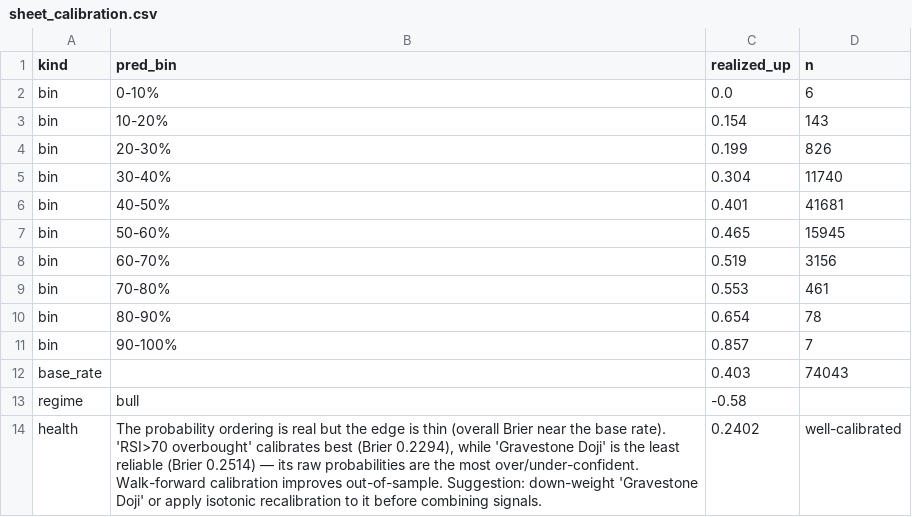
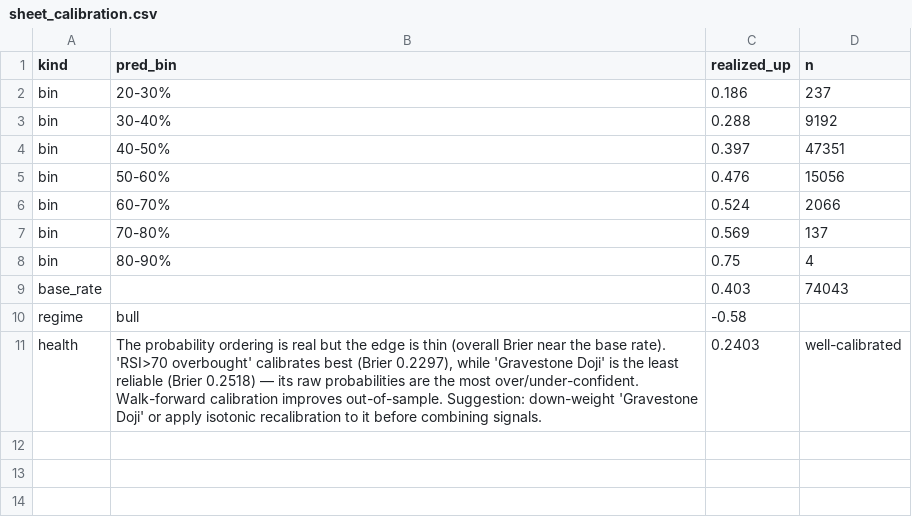
Before and after one commit to farhadh35/dse-guide, a CSV file: sheet_calibration.csv, drawn as a sheet.

```diff
--- a/sheet_calibration.csv
+++ b/sheet_calibration.csv
@@ -1,14 +1,11 @@
 kind,pred_bin,realized_up,n
-bin,0-10%,0.0,6
-bin,10-20%,0.154,143
-bin,20-30%,0.199,826
-bin,30-40%,0.304,11740
-bin,40-50%,0.401,41681
-bin,50-60%,0.465,15945
-bin,60-70%,0.519,3156
-bin,70-80%,0.553,461
-bin,80-90%,0.654,78
-bin,90-100%,0.857,7
+bin,20-30%,0.186,237
+bin,30-40%,0.288,9192
+bin,40-50%,0.397,47351
+bin,50-60%,0.476,15056
+bin,60-70%,0.524,2066
+bin,70-80%,0.569,137
+bin,80-90%,0.75,4
 base_rate,,0.403,74043
 regime,bull,-0.58,
-health,"The probability ordering is real but the edge is thin (overall Brier near the base rate). 'RSI>70 overbought' calibrates best (Brier 0.2294), while 'Gravestone Doji' is the least reliable (Brier 0.2514) — its raw probabilities are the most over/under-confident. Walk-forward calibration improves out-of-sample. Suggestion: down-weight 'Gravestone Doji' or apply isotonic recalibration to it before combining signals.",0.2402,well-calibrated
+health,"The probability ordering is real but the edge is thin (overall Brier near the base rate). 'RSI>70 overbought' calibrates best (Brier 0.2297), while 'Gravestone Doji' is the least reliable (Brier 0.2518) — its raw probabilities are the most over/under-confident. Walk-forward calibration improves out-of-sample. Suggestion: down-weight 'Gravestone Doji' or apply isotonic recalibration to it before combining signals.",0.2403,well-calibrated
```
Also changed, not shown: sheet_data.csv, 7 other files.
